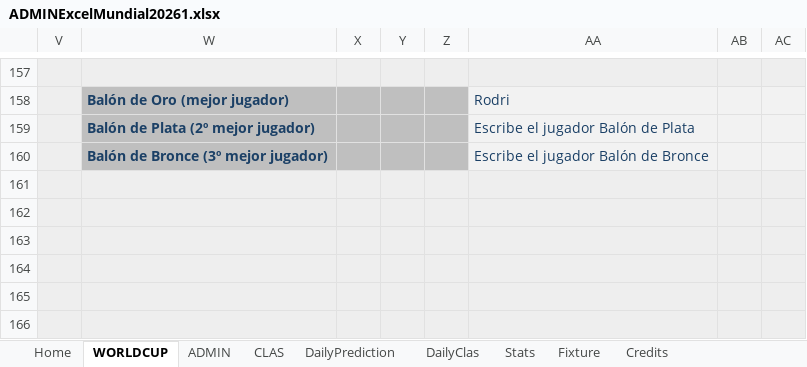
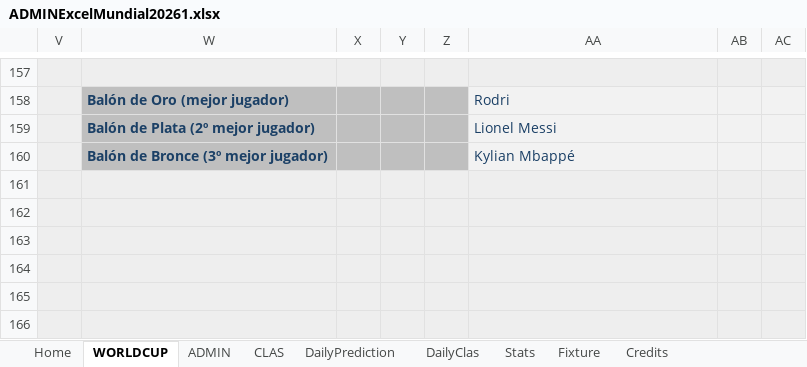
Before and after one commit to KevinPerez2701/Quiniela, an Excel workbook: ADMINExcelMundial20261.xlsx, sheet WORLDCUP, drawn as a sheet; only a part is shown, gaps mark what is left out; values as stored, in another font and other column widths than the file's, no borders; conditional formats not drawn; the diff names each change by its address in the sheet, - before the commit and + after, or states it on an @@ line.

```diff
--- a/ADMINExcelMundial20261.xlsx (sheet WORLDCUP)
+++ b/ADMINExcelMundial20261.xlsx (sheet WORLDCUP)
-AA159: Escribe el jugador Balón de Plata
+AA159: Lionel Messi
-AA160: Escribe el jugador Balón de Bronce
+AA160: Kylian Mbappé
```
Also changed, not shown: ADMINExcelMundial20262.xlsx, 1 other file.
